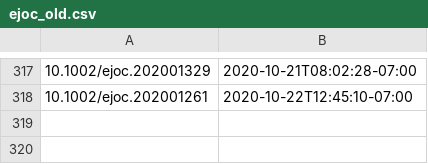
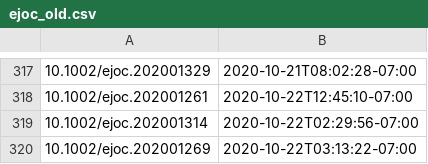
Before and after one commit to supersciencegrl/easy-wiley, a CSV file: ejoc_old.csv, drawn as a sheet; only a part is shown, gaps mark what is left out; the diff names each change by its address in the sheet, - before the commit and + after, or states it on an @@ line.

```diff
--- a/ejoc_old.csv
+++ b/ejoc_old.csv
+row 319: 10.1002/ejoc.202001314 | 2020-10-22T02:29:56-07:00
+row 320: 10.1002/ejoc.202001269 | 2020-10-22T03:13:22-07:00
```
Also changed, not shown: 1 other file.
